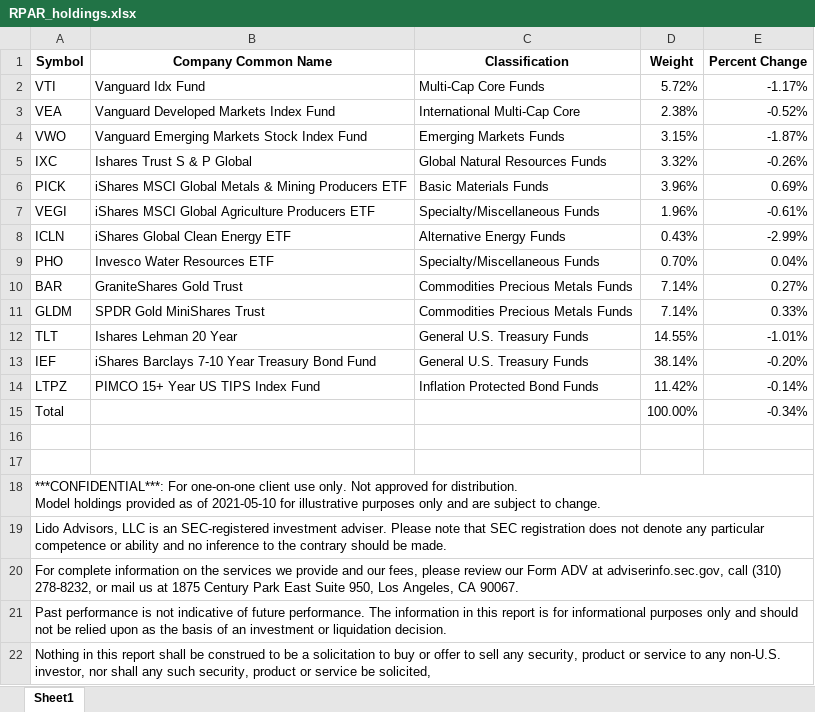
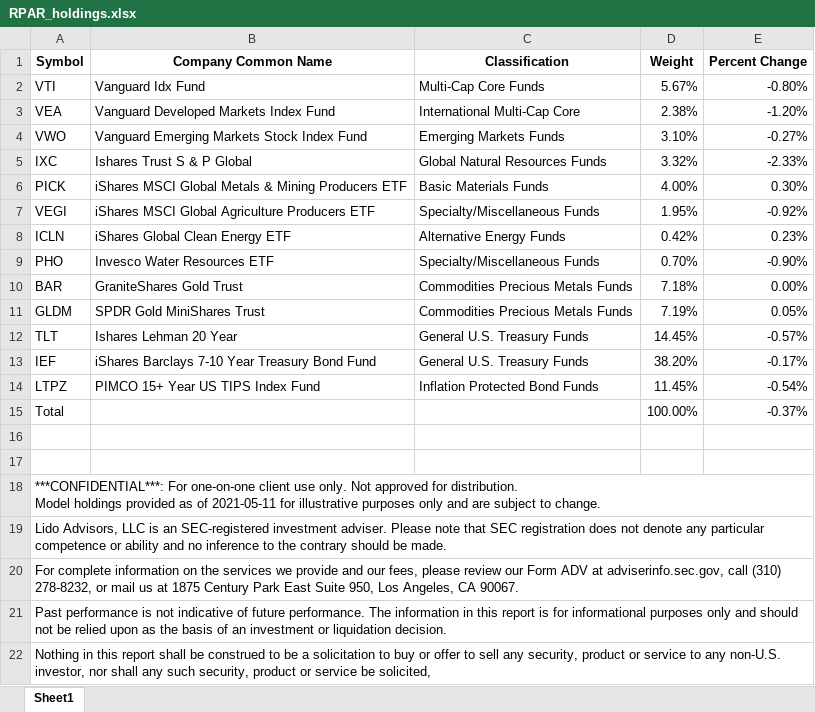
Before and after one commit to Jgarden79/PM_vis, an Excel workbook: RPAR_holdings.xlsx, sheet Sheet1, drawn as a sheet; only a part is shown; values as stored, in another font and other column widths than the file's, no borders; the diff names each change by its address in the sheet, - before the commit and + after, or states it on an @@ line.

```diff
--- a/RPAR_holdings.xlsx (sheet Sheet1)
+++ b/RPAR_holdings.xlsx (sheet Sheet1)
-D2 (Weight): 5.72%
+D2 (Weight): 5.67%
-E2 (Percent Change): -1.17%
+E2 (Percent Change): -0.80%
-E3 (Percent Change): -0.52%
+E3 (Percent Change): -1.20%
-D4 (Weight): 3.15%
+D4 (Weight): 3.10%
-E4 (Percent Change): -1.87%
+E4 (Percent Change): -0.27%
-E5 (Percent Change): -0.26%
+E5 (Percent Change): -2.33%
-D6 (Weight): 3.96%
+D6 (Weight): 4.00%
-E6 (Percent Change): 0.69%
+E6 (Percent Change): 0.30%
-D7 (Weight): 1.96%
+D7 (Weight): 1.95%
-E7 (Percent Change): -0.61%
+E7 (Percent Change): -0.92%
-D8 (Weight): 0.43%
+D8 (Weight): 0.42%
-E8 (Percent Change): -2.99%
+E8 (Percent Change): 0.23%
-E9 (Percent Change): 0.04%
+E9 (Percent Change): -0.90%
-D10 (Weight): 7.14%
+D10 (Weight): 7.18%
-E10 (Percent Change): 0.27%
+E10 (Percent Change): 0.00%
-D11 (Weight): 7.14%
+D11 (Weight): 7.19%
-E11 (Percent Change): 0.33%
+E11 (Percent Change): 0.05%
-D12 (Weight): 14.55%
+D12 (Weight): 14.45%
-E12 (Percent Change): -1.01%
+E12 (Percent Change): -0.57%
-D13 (Weight): 38.14%
+D13 (Weight): 38.20%
-E13 (Percent Change): -0.20%
+E13 (Percent Change): -0.17%
-D14 (Weight): 11.42%
+D14 (Weight): 11.45%
-E14 (Percent Change): -0.14%
+E14 (Percent Change): -0.54%
-E15 (Percent Change): -0.34%
+E15 (Percent Change): -0.37%
-A18 (Symbol): …as of 2021-05-10 for illustrative…
+A18 (Symbol): …as of 2021-05-11 for illustrative…
```
Also changed, not shown: CALI_holdings.xlsx, CORP_holdings.xlsx, 51 other files.
